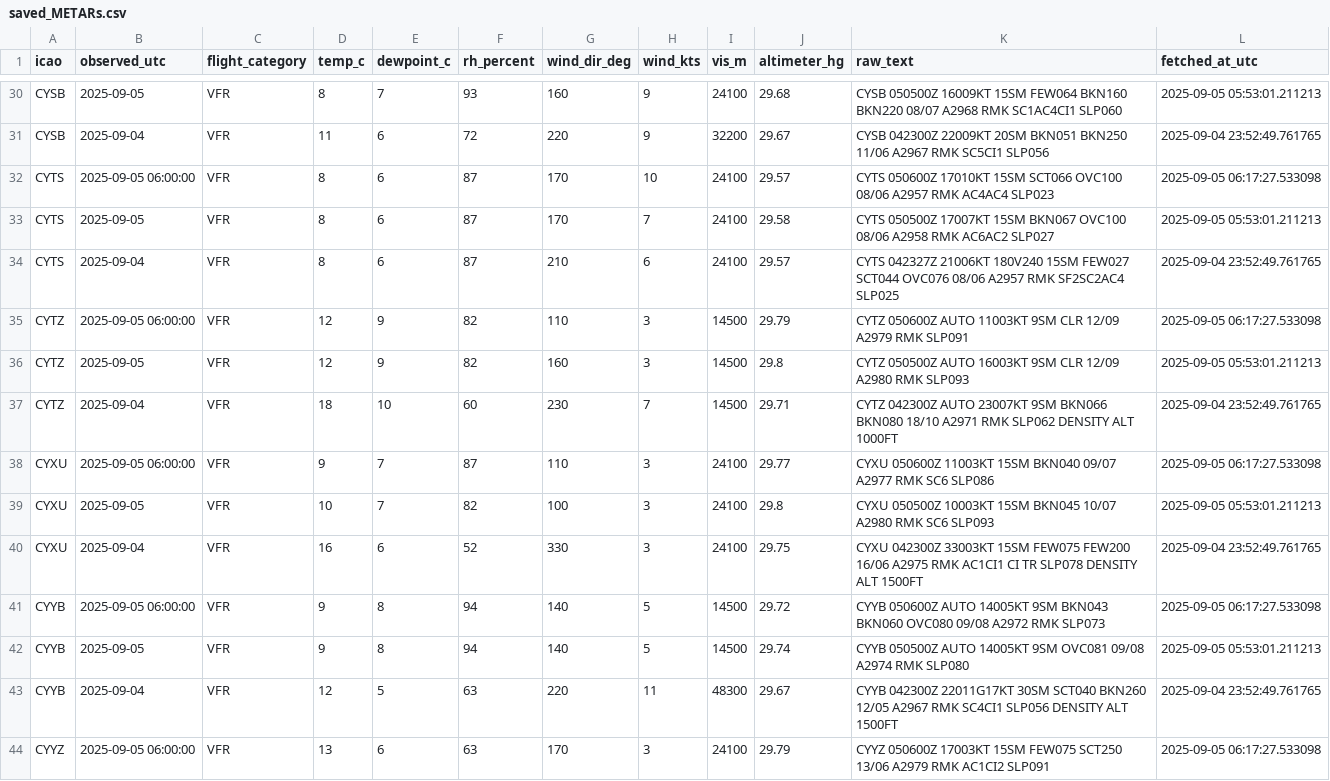
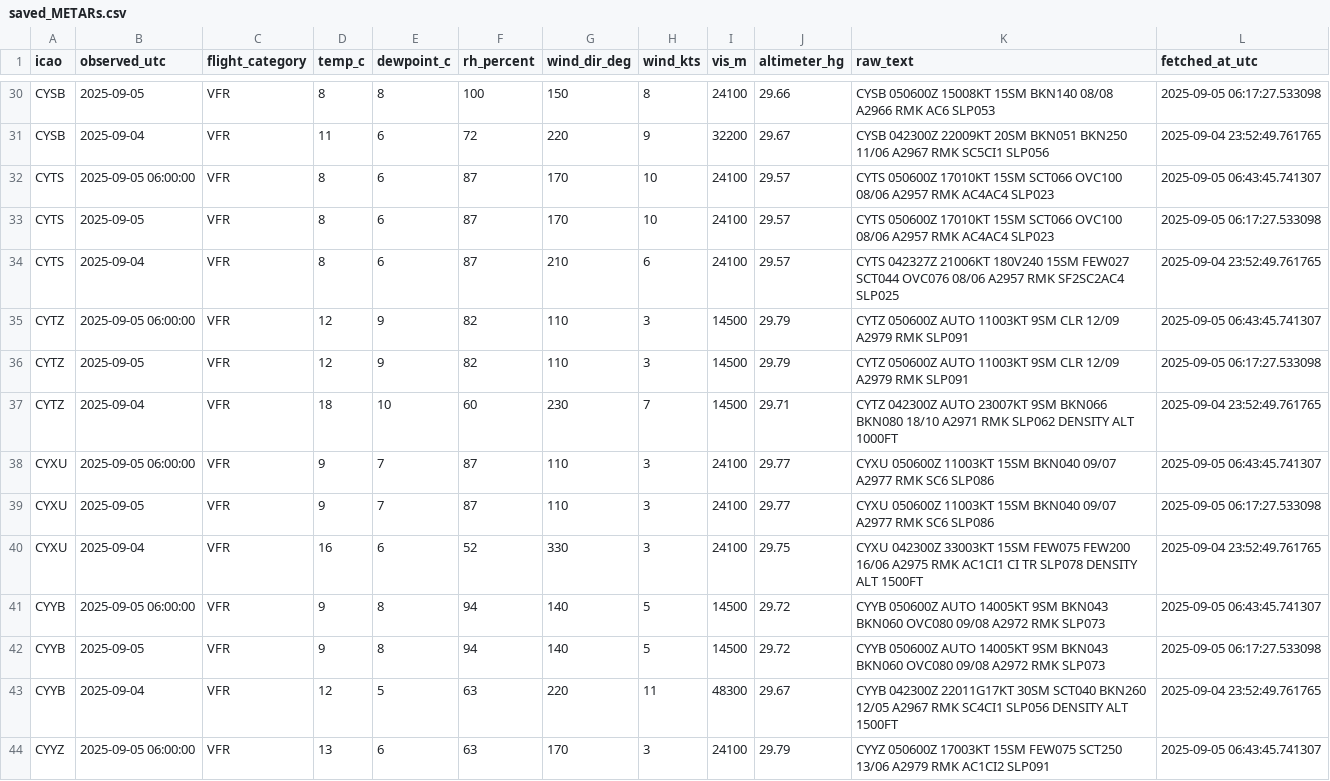
Before and after one commit to NoahCornish/Canada-Flight-Conditions-Research-Project, a CSV file: saved_METARs.csv, drawn as a sheet; only a part is shown, gaps mark what is left out; the diff covers the shown part only.

```diff
--- a/saved_METARs.csv
+++ b/saved_METARs.csv
@@ -30,15 +30,15 @@
-"CYSB",2025-09-05,"VFR",8,7,93,160,9,24100,29.68,"CYSB 050500Z 16009KT 15SM FEW064 BKN160 BKN220 08/07 A2968 RMK SC1AC4CI1 SLP060",2025-09-05 05:53:01.211213
+"CYSB",2025-09-05,"VFR",8,8,100,150,8,24100,29.66,"CYSB 050600Z 15008KT 15SM BKN140 08/08 A2966 RMK AC6 SLP053",2025-09-05 06:17:27.533098
 "CYSB",2025-09-04,"VFR",11,6,72,220,9,32200,29.67,"CYSB 042300Z 22009KT 20SM BKN051 BKN250 11/06 A2967 RMK SC5CI1 SLP056",2025-09-04 23:52:49.761765
-"CYTS",2025-09-05 06:00:00,"VFR",8,6,87,170,10,24100,29.57,"CYTS 050600Z 17010KT 15SM SCT066 OVC100 08/06 A2957 RMK AC4AC4 SLP023",2025-09-05 06:17:27.533098
-"CYTS",2025-09-05,"VFR",8,6,87,170,7,24100,29.58,"CYTS 050500Z 17007KT 15SM BKN067 OVC100 08/06 A2958 RMK AC6AC2 SLP027",2025-09-05 05:53:01.211213
+"CYTS",2025-09-05 06:00:00,"VFR",8,6,87,170,10,24100,29.57,"CYTS 050600Z 17010KT 15SM SCT066 OVC100 08/06 A2957 RMK AC4AC4 SLP023",2025-09-05 06:43:45.741307
+"CYTS",2025-09-05,"VFR",8,6,87,170,10,24100,29.57,"CYTS 050600Z 17010KT 15SM SCT066 OVC100 08/06 A2957 RMK AC4AC4 SLP023",2025-09-05 06:17:27.533098
 "CYTS",2025-09-04,"VFR",8,6,87,210,6,24100,29.57,"CYTS 042327Z 21006KT 180V240 15SM FEW027 SCT044 OVC076 08/06 A2957 RMK SF2SC2AC4 SLP025",2025-09-04 23:52:49.761765
-"CYTZ",2025-09-05 06:00:00,"VFR",12,9,82,110,3,14500,29.79,"CYTZ 050600Z AUTO 11003KT 9SM CLR 12/09 A2979 RMK SLP091",2025-09-05 06:17:27.533098
-"CYTZ",2025-09-05,"VFR",12,9,82,160,3,14500,29.8,"CYTZ 050500Z AUTO 16003KT 9SM CLR 12/09 A2980 RMK SLP093",2025-09-05 05:53:01.211213
+"CYTZ",2025-09-05 06:00:00,"VFR",12,9,82,110,3,14500,29.79,"CYTZ 050600Z AUTO 11003KT 9SM CLR 12/09 A2979 RMK SLP091",2025-09-05 06:43:45.741307
+"CYTZ",2025-09-05,"VFR",12,9,82,110,3,14500,29.79,"CYTZ 050600Z AUTO 11003KT 9SM CLR 12/09 A2979 RMK SLP091",2025-09-05 06:17:27.533098
 "CYTZ",2025-09-04,"VFR",18,10,60,230,7,14500,29.71,"CYTZ 042300Z AUTO 23007KT 9SM BKN066 BKN080 18/10 A2971 RMK SLP062 DENSITY ALT 1000FT",2025-09-04 23:52:49.761765
-"CYXU",2025-09-05 06:00:00,"VFR",9,7,87,110,3,24100,29.77,"CYXU 050600Z 11003KT 15SM BKN040 09/07 A2977 RMK SC6 SLP086",2025-09-05 06:17:27.533098
-"CYXU",2025-09-05,"VFR",10,7,82,100,3,24100,29.8,"CYXU 050500Z 10003KT 15SM BKN045 10/07 A2980 RMK SC6 SLP093",2025-09-05 05:53:01.211213
+"CYXU",2025-09-05 06:00:00,"VFR",9,7,87,110,3,24100,29.77,"CYXU 050600Z 11003KT 15SM BKN040 09/07 A2977 RMK SC6 SLP086",2025-09-05 06:43:45.741307
+"CYXU",2025-09-05,"VFR",9,7,87,110,3,24100,29.77,"CYXU 050600Z 11003KT 15SM BKN040 09/07 A2977 RMK SC6 SLP086",2025-09-05 06:17:27.533098
 "CYXU",2025-09-04,"VFR",16,6,52,330,3,24100,29.75,"CYXU 042300Z 33003KT 15SM FEW075 FEW200 16/06 A2975 RMK AC1CI1 CI TR SLP078 DENSITY ALT 1500FT",2025-09-04 23:52:49.761765
-"CYYB",2025-09-05 06:00:00,"VFR",9,8,94,140,5,14500,29.72,"CYYB 050600Z AUTO 14005KT 9SM BKN043 BKN060 OVC080 09/08 A2972 RMK SLP073",2025-09-05 06:17:27.533098
-"CYYB",2025-09-05,"VFR",9,8,94,140,5,14500,29.74,"CYYB 050500Z AUTO 14005KT 9SM OVC081 09/08 A2974 RMK SLP080",2025-09-05 05:53:01.211213
+"CYYB",2025-09-05 06:00:00,"VFR",9,8,94,140,5,14500,29.72,"CYYB 050600Z AUTO 14005KT 9SM BKN043 BKN060 OVC080 09/08 A2972 RMK SLP073",2025-09-05 06:43:45.741307
+"CYYB",2025-09-05,"VFR",9,8,94,140,5,14500,29.72,"CYYB 050600Z AUTO 14005KT 9SM BKN043 BKN060 OVC080 09/08 A2972 RMK SLP073",2025-09-05 06:17:27.533098
 "CYYB",2025-09-04,"VFR",12,5,63,220,11,48300,29.67,"CYYB 042300Z 22011G17KT 30SM SCT040 BKN260 12/05 A2967 RMK SC4CI1 SLP056 DENSITY ALT 1500FT",2025-09-04 23:52:49.761765
-"CYYZ",2025-09-05 06:00:00,"VFR",13,6,63,170,3,24100,29.79,"CYYZ 050600Z 17003KT 15SM FEW075 SCT250 13/06 A2979 RMK AC1CI2 SLP091",2025-09-05 06:17:27.533098
+"CYYZ",2025-09-05 06:00:00,"VFR",13,6,63,170,3,24100,29.79,"CYYZ 050600Z 17003KT 15SM FEW075 SCT250 13/06 A2979 RMK AC1CI2 SLP091",2025-09-05 06:43:45.741307
```
Also changed, not shown: 1 added row, 1 removed row and 63 edited cells elsewhere in this file.
